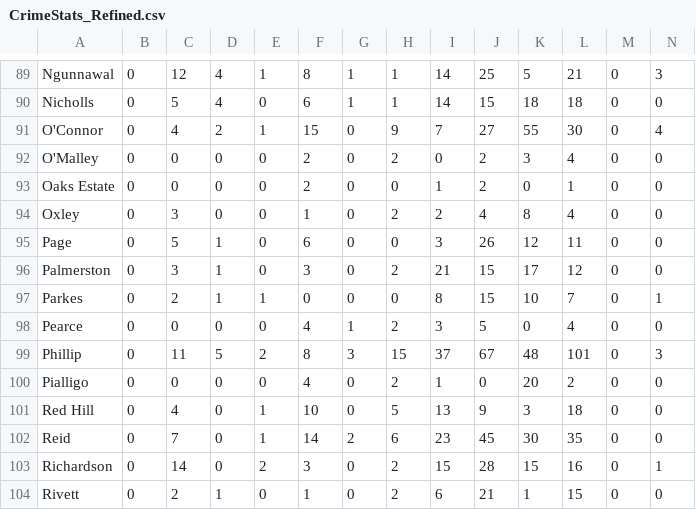
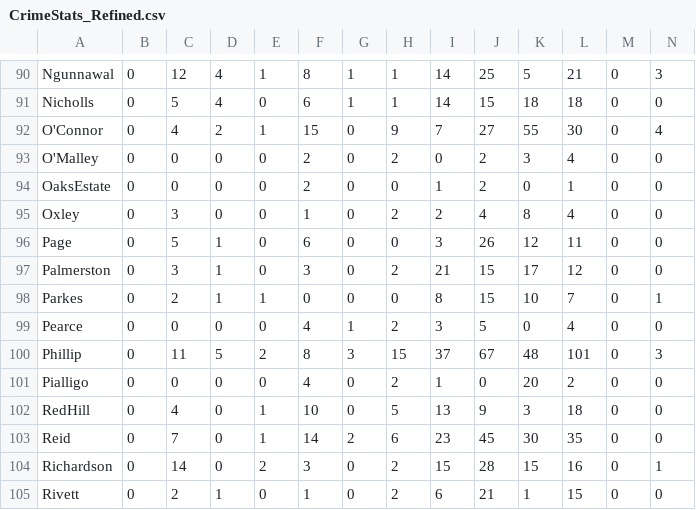
Before and after one commit to conspiracist-23Enigma/govhack2017, a CSV file: Data/CrimeStats_Refined.csv, drawn as a sheet; only a part is shown, gaps mark what is left out; the diff covers the shown part only.

```diff
--- a/Data/CrimeStats_Refined.csv
+++ b/Data/CrimeStats_Refined.csv
@@ -92,3 +93,3 @@ O'Connor,0,4,2,1,15,0,9,7,27,55,30,0,4
 O'Malley,0,0,0,0,2,0,2,0,2,3,4,0,0
-Oaks Estate,0,0,0,0,2,0,0,1,2,0,1,0,0
+OaksEstate,0,0,0,0,2,0,0,1,2,0,1,0,0
 Oxley,0,3,0,0,1,0,2,2,4,8,4,0,0
@@ -100,3 +101,3 @@ Phillip,0,11,5,2,8,3,15,37,67,48,101,0,3
 Pialligo,0,0,0,0,4,0,2,1,0,20,2,0,0
-Red Hill,0,4,0,1,10,0,5,13,9,3,18,0,0
+RedHill,0,4,0,1,10,0,5,13,9,3,18,0,0
 Reid,0,7,0,1,14,2,6,23,45,30,35,0,0
```
Also changed, not shown: 1 added row and 4 edited cells elsewhere in this file, 19 other files.
